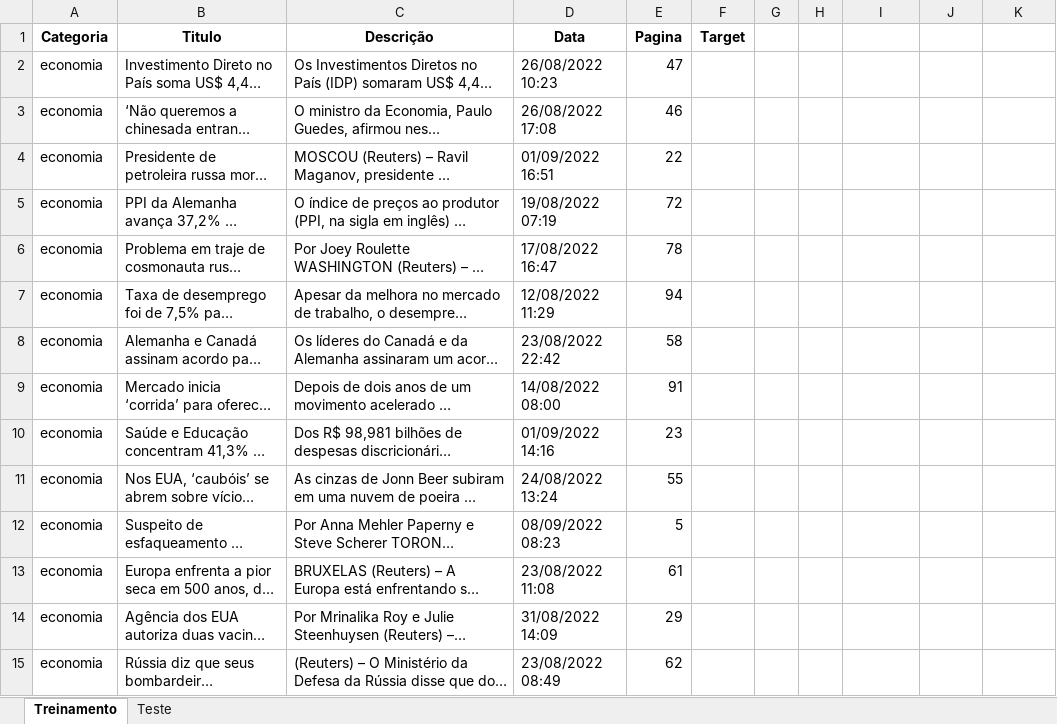
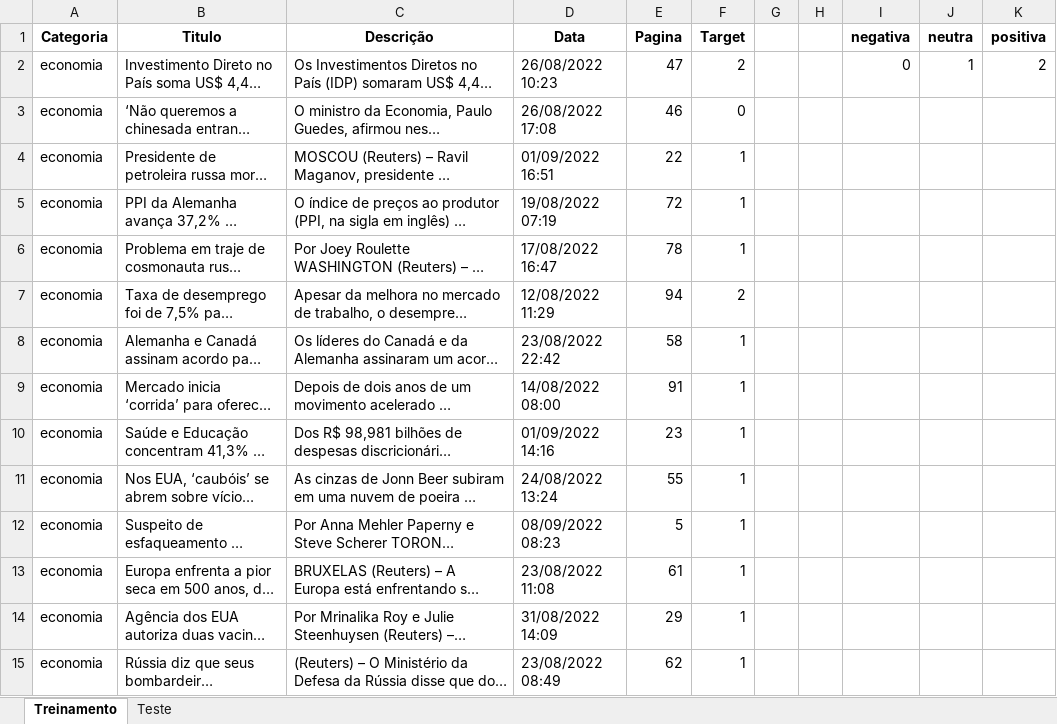
Before and after one commit to insper-classroom/22-2b-cd-p1-grupo_joaoogp, an Excel workbook: data/dados.xlsx, sheet Treinamento, drawn as a sheet; only a part is shown; long unchanged cells end in …; values as stored, in another font and other column widths than the file's, no borders; the diff covers the shown part only; the diff names each change by its address in the sheet, - before the commit and + after, or states it on an @@ line.

Commit message:
Definição de Target e preenchimento da coluna

```diff
--- a/data/dados.xlsx (sheet Treinamento)
+++ b/data/dados.xlsx (sheet Treinamento)
-I1: (empty)
+I1: negativa
-J1: (empty)
+J1: neutra
-K1: (empty)
+K1: positiva
-F2 (Target): (empty)
+F2 (Target): 2
-I2 (negativa): (empty)
+I2 (negativa): 0
-J2 (neutra): (empty)
+J2 (neutra): 1
-K2 (positiva): (empty)
+K2 (positiva): 2
-F3 (Target): (empty)
+F3 (Target): 0
-F4:F6 (Target): (empty)
+F4:F6 (Target): 1
-F7 (Target): (empty)
+F7 (Target): 2
-F8:F15 (Target): (empty)
+F8:F15 (Target): 1
```
Also changed, not shown: 388 edited cells elsewhere in this sheet.
